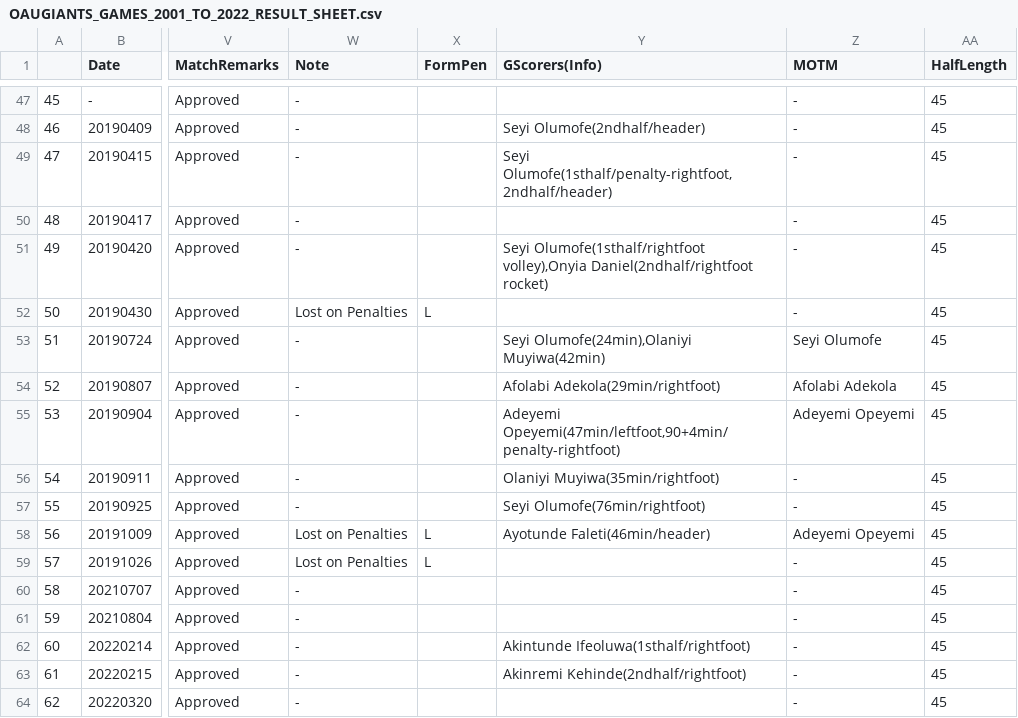
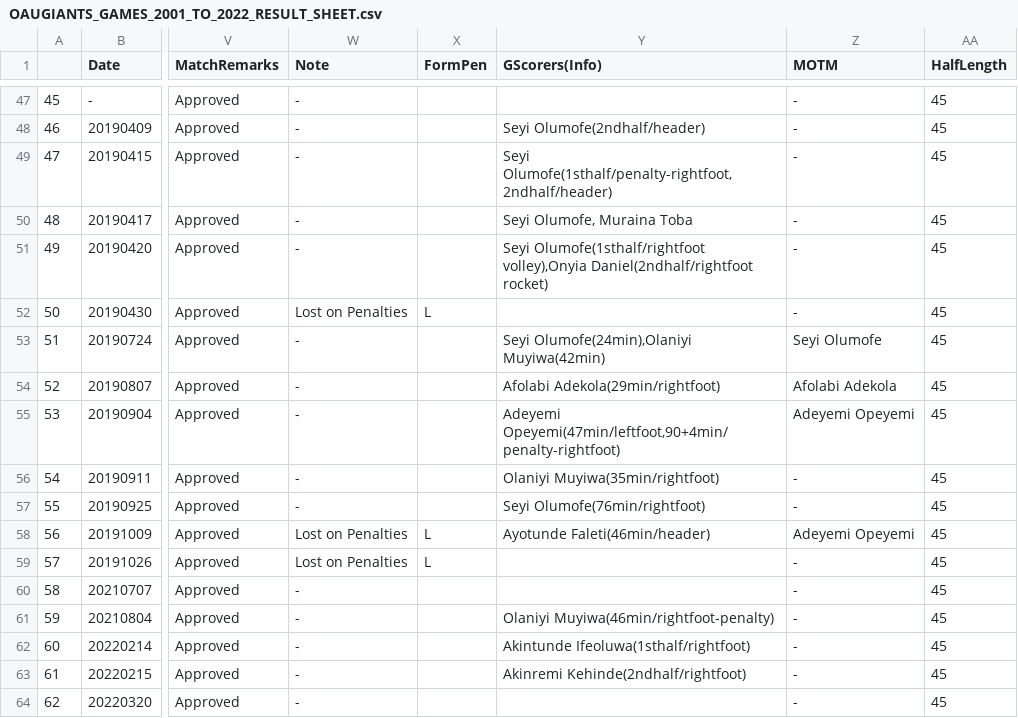
Before and after one commit to fesomadealli/oau-male-football, a CSV file: OAUGIANTS_GAMES_2001_TO_2022_RESULT_SHEET.csv, drawn as a sheet; only a part is shown, gaps mark what is left out; the diff names each change by its address in the sheet, - before the commit and + after, or states it on an @@ line.

```diff
--- a/OAUGIANTS_GAMES_2001_TO_2022_RESULT_SHEET.csv
+++ b/OAUGIANTS_GAMES_2001_TO_2022_RESULT_SHEET.csv
-Y50 (GScorers(Info)): (empty)
+Y50 (GScorers(Info)): Seyi Olumofe, Muraina Toba
-Y61 (GScorers(Info)): (empty)
+Y61 (GScorers(Info)): Olaniyi Muyiwa(46min/rightfoot-penalty)
```
Also changed, not shown: 5 other files.
